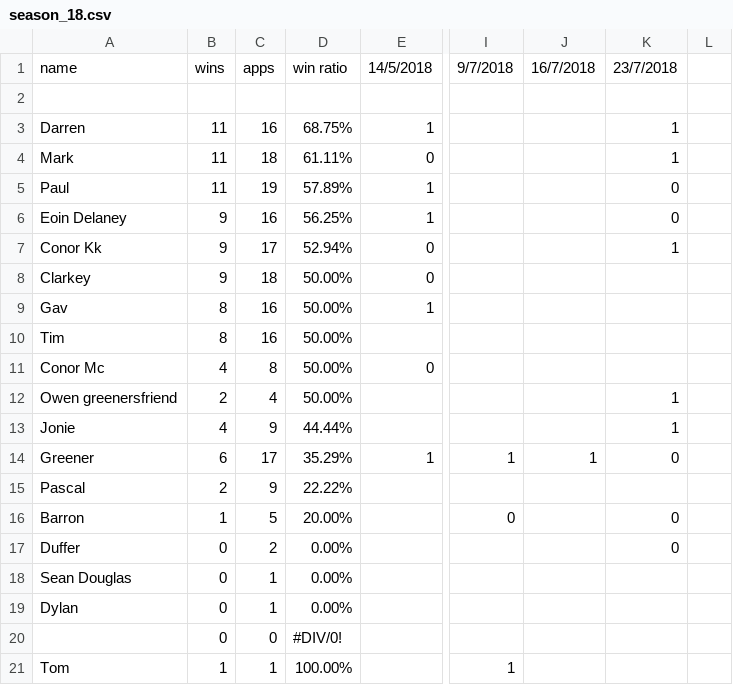
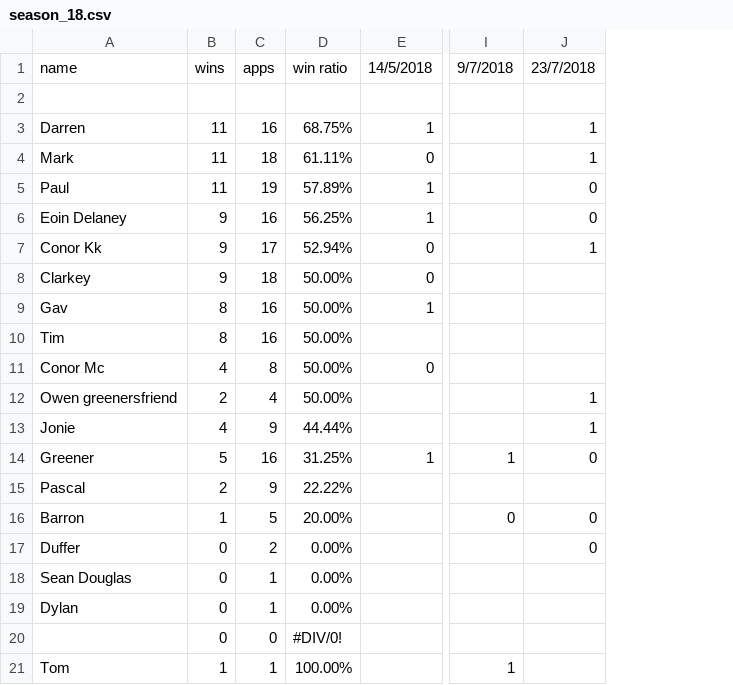
Before and after one commit to paulharte/football_team_picker, a CSV file: season_18.csv, drawn as a sheet; only a part is shown, gaps mark what is left out; the diff names each change by its address in the sheet, - before the commit and + after, or states it on an @@ line.

```diff
--- a/season_18.csv
+++ b/season_18.csv
-column J, rows 1-14: 16/7/2018 |  |  |  |  |  |  |  |  |  |  |  |  | 1
-column L, empty
-B14: 6
+B14: 5
-C14: 17
+C14: 16
-D14: 35.29%
+D14: 31.25%
```
Also changed, not shown: season_19.csv, 3 other files.
